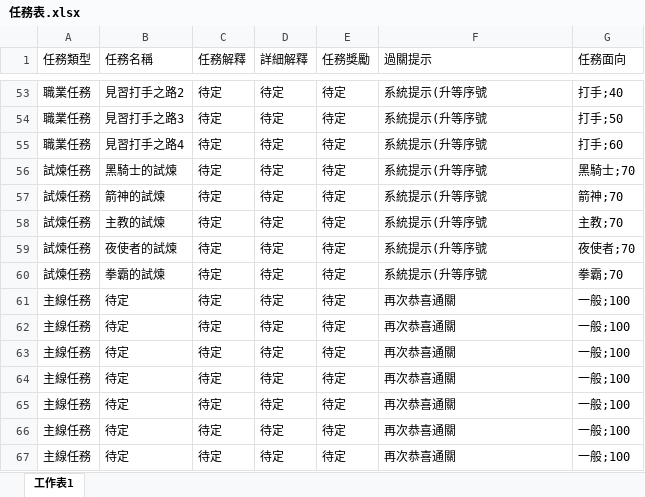
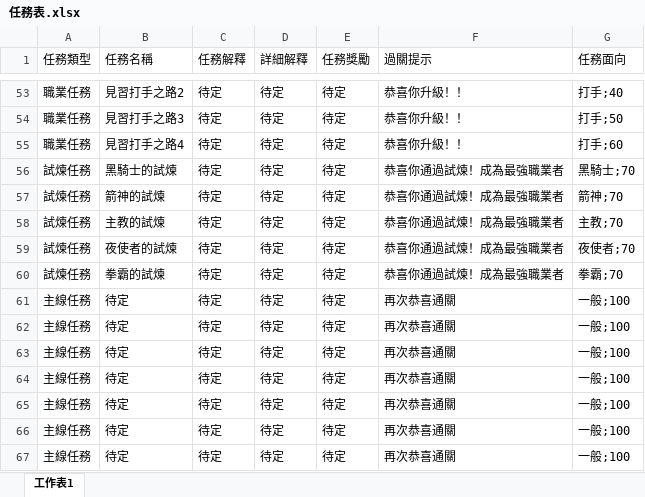
Before and after one commit to Kchoen/QuestSystem, an Excel workbook: 任務表.xlsx, sheet 工作表1, drawn as a sheet; only a part is shown, gaps mark what is left out; values as stored, in another font and other column widths than the file's, no borders; the diff covers the shown part only; the diff names each change by its address in the sheet, - before the commit and + after, or states it on an @@ line.

```diff
--- a/任務表.xlsx (sheet 工作表1)
+++ b/任務表.xlsx (sheet 工作表1)
-F53:F55 (過關提示): 系統提示(升等序號
+F53:F55 (過關提示): 恭喜你升級！！
-F56:F60 (過關提示): 系統提示(升等序號
+F56:F60 (過關提示): 恭喜你通過試煉！成為最強職業者
```
Also changed, not shown: 27 edited cells elsewhere in this sheet.
